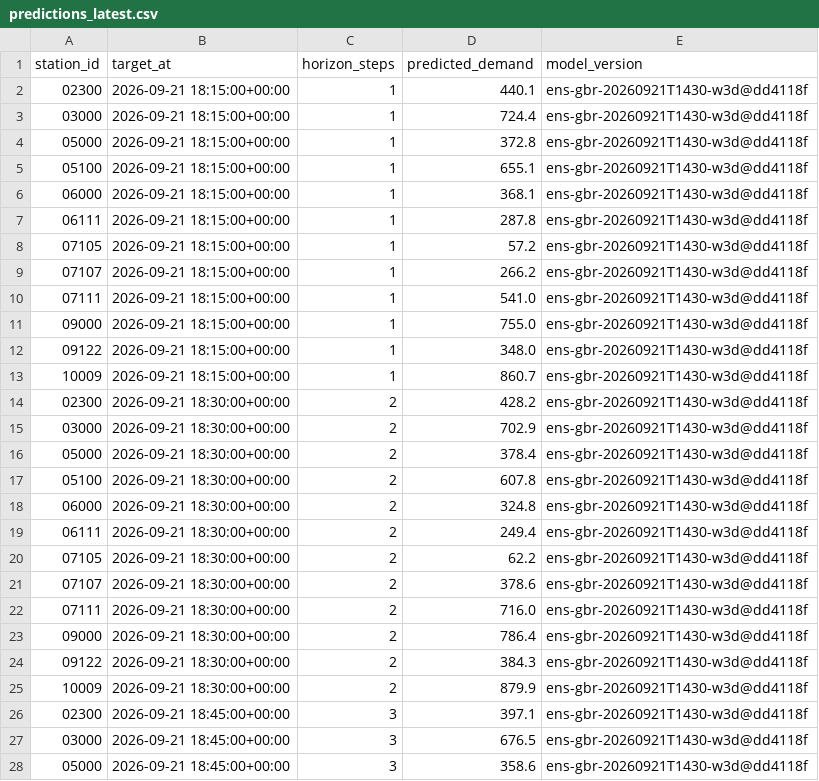
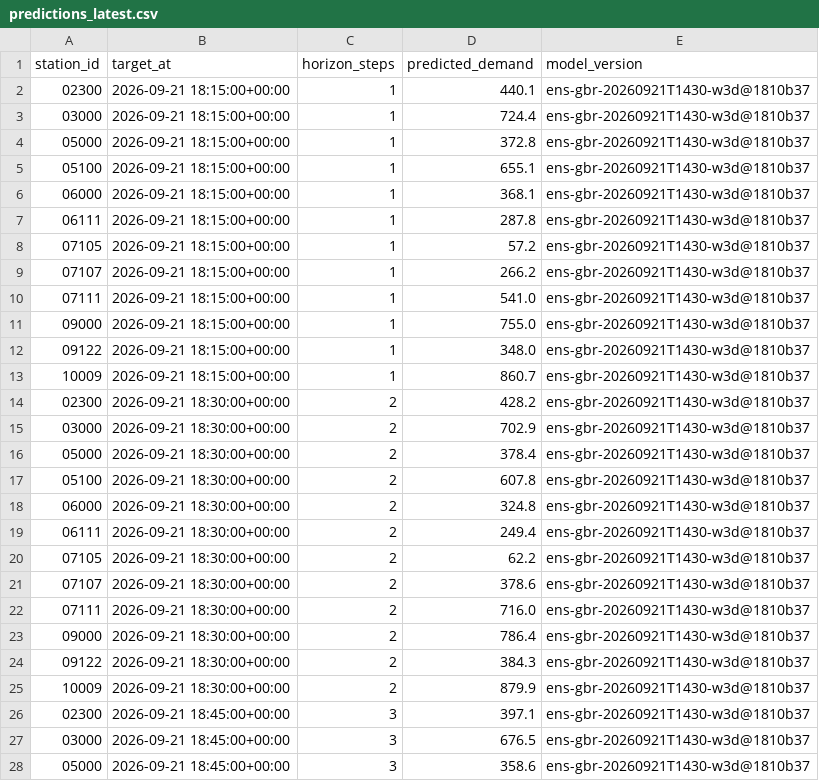
Before and after one commit to davidbrinez30/proyecto-visualizacion-2-mi-pulso-transmi, a CSV file: artifacts/predictions_latest.csv, drawn as a sheet; only a part is shown; the diff covers the shown part only.

```diff
--- a/artifacts/predictions_latest.csv
+++ b/artifacts/predictions_latest.csv
@@ -1,28 +1,28 @@
 station_id,target_at,horizon_steps,predicted_demand,model_version
-02300,2026-09-21 18:15:00+00:00,1,440.1,ens-gbr-20260921T1430-w3d@dd4118f
-03000,2026-09-21 18:15:00+00:00,1,724.4,ens-gbr-20260921T1430-w3d@dd4118f
-05000,2026-09-21 18:15:00+00:00,1,372.8,ens-gbr-20260921T1430-w3d@dd4118f
-05100,2026-09-21 18:15:00+00:00,1,655.1,ens-gbr-20260921T1430-w3d@dd4118f
-06000,2026-09-21 18:15:00+00:00,1,368.1,ens-gbr-20260921T1430-w3d@dd4118f
-06111,2026-09-21 18:15:00+00:00,1,287.8,ens-gbr-20260921T1430-w3d@dd4118f
-07105,2026-09-21 18:15:00+00:00,1,57.2,ens-gbr-20260921T1430-w3d@dd4118f
-07107,2026-09-21 18:15:00+00:00,1,266.2,ens-gbr-20260921T1430-w3d@dd4118f
-07111,2026-09-21 18:15:00+00:00,1,541.0,ens-gbr-20260921T1430-w3d@dd4118f
-09000,2026-09-21 18:15:00+00:00,1,755.0,ens-gbr-20260921T1430-w3d@dd4118f
-09122,2026-09-21 18:15:00+00:00,1,348.0,ens-gbr-20260921T1430-w3d@dd4118f
-10009,2026-09-21 18:15:00+00:00,1,860.7,ens-gbr-20260921T1430-w3d@dd4118f
-02300,2026-09-21 18:30:00+00:00,2,428.2,ens-gbr-20260921T1430-w3d@dd4118f
-03000,2026-09-21 18:30:00+00:00,2,702.9,ens-gbr-20260921T1430-w3d@dd4118f
-05000,2026-09-21 18:30:00+00:00,2,378.4,ens-gbr-20260921T1430-w3d@dd4118f
-05100,2026-09-21 18:30:00+00:00,2,607.8,ens-gbr-20260921T1430-w3d@dd4118f
-06000,2026-09-21 18:30:00+00:00,2,324.8,ens-gbr-20260921T1430-w3d@dd4118f
-06111,2026-09-21 18:30:00+00:00,2,249.4,ens-gbr-20260921T1430-w3d@dd4118f
-07105,2026-09-21 18:30:00+00:00,2,62.2,ens-gbr-20260921T1430-w3d@dd4118f
-07107,2026-09-21 18:30:00+00:00,2,378.6,ens-gbr-20260921T1430-w3d@dd4118f
-07111,2026-09-21 18:30:00+00:00,2,716.0,ens-gbr-20260921T1430-w3d@dd4118f
-09000,2026-09-21 18:30:00+00:00,2,786.4,ens-gbr-20260921T1430-w3d@dd4118f
-09122,2026-09-21 18:30:00+00:00,2,384.3,ens-gbr-20260921T1430-w3d@dd4118f
-10009,2026-09-21 18:30:00+00:00,2,879.9,ens-gbr-20260921T1430-w3d@dd4118f
-02300,2026-09-21 18:45:00+00:00,3,397.1,ens-gbr-20260921T1430-w3d@dd4118f
-03000,2026-09-21 18:45:00+00:00,3,676.5,ens-gbr-20260921T1430-w3d@dd4118f
-05000,2026-09-21 18:45:00+00:00,3,358.6,ens-gbr-20260921T1430-w3d@dd4118f
+02300,2026-09-21 18:15:00+00:00,1,440.1,ens-gbr-20260921T1430-w3d@1810b37
+03000,2026-09-21 18:15:00+00:00,1,724.4,ens-gbr-20260921T1430-w3d@1810b37
+05000,2026-09-21 18:15:00+00:00,1,372.8,ens-gbr-20260921T1430-w3d@1810b37
+05100,2026-09-21 18:15:00+00:00,1,655.1,ens-gbr-20260921T1430-w3d@1810b37
+06000,2026-09-21 18:15:00+00:00,1,368.1,ens-gbr-20260921T1430-w3d@1810b37
+06111,2026-09-21 18:15:00+00:00,1,287.8,ens-gbr-20260921T1430-w3d@1810b37
+07105,2026-09-21 18:15:00+00:00,1,57.2,ens-gbr-20260921T1430-w3d@1810b37
+07107,2026-09-21 18:15:00+00:00,1,266.2,ens-gbr-20260921T1430-w3d@1810b37
+07111,2026-09-21 18:15:00+00:00,1,541.0,ens-gbr-20260921T1430-w3d@1810b37
+09000,2026-09-21 18:15:00+00:00,1,755.0,ens-gbr-20260921T1430-w3d@1810b37
+09122,2026-09-21 18:15:00+00:00,1,348.0,ens-gbr-20260921T1430-w3d@1810b37
+10009,2026-09-21 18:15:00+00:00,1,860.7,ens-gbr-20260921T1430-w3d@1810b37
+02300,2026-09-21 18:30:00+00:00,2,428.2,ens-gbr-20260921T1430-w3d@1810b37
+03000,2026-09-21 18:30:00+00:00,2,702.9,ens-gbr-20260921T1430-w3d@1810b37
+05000,2026-09-21 18:30:00+00:00,2,378.4,ens-gbr-20260921T1430-w3d@1810b37
+05100,2026-09-21 18:30:00+00:00,2,607.8,ens-gbr-20260921T1430-w3d@1810b37
+06000,2026-09-21 18:30:00+00:00,2,324.8,ens-gbr-20260921T1430-w3d@1810b37
+06111,2026-09-21 18:30:00+00:00,2,249.4,ens-gbr-20260921T1430-w3d@1810b37
+07105,2026-09-21 18:30:00+00:00,2,62.2,ens-gbr-20260921T1430-w3d@1810b37
+07107,2026-09-21 18:30:00+00:00,2,378.6,ens-gbr-20260921T1430-w3d@1810b37
+07111,2026-09-21 18:30:00+00:00,2,716.0,ens-gbr-20260921T1430-w3d@1810b37
+09000,2026-09-21 18:30:00+00:00,2,786.4,ens-gbr-20260921T1430-w3d@1810b37
+09122,2026-09-21 18:30:00+00:00,2,384.3,ens-gbr-20260921T1430-w3d@1810b37
+10009,2026-09-21 18:30:00+00:00,2,879.9,ens-gbr-20260921T1430-w3d@1810b37
+02300,2026-09-21 18:45:00+00:00,3,397.1,ens-gbr-20260921T1430-w3d@1810b37
+03000,2026-09-21 18:45:00+00:00,3,676.5,ens-gbr-20260921T1430-w3d@1810b37
+05000,2026-09-21 18:45:00+00:00,3,358.6,ens-gbr-20260921T1430-w3d@1810b37
```
Also changed, not shown: 21 edited cells elsewhere in this file, 2 other files.
